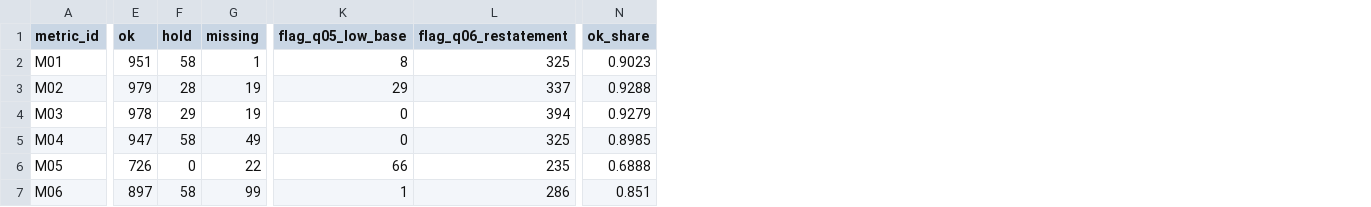
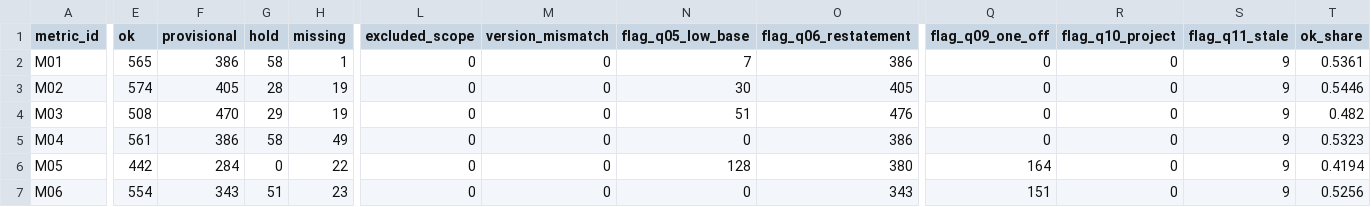
Before and after one commit to qiangzhuangmeili-ui/robotics-inflection-research, a CSV file: runs/issues/S01/metric_coverage_dryrun.csv, drawn as a sheet; only a part is shown, gaps mark what is left out; addresses are those after the commit; the diff covers the shown part only; the diff names each change by its address in the sheet, - before the commit and + after, or states it on an @@ line.

```diff
--- a/runs/issues/S01/metric_coverage_dryrun.csv
+++ b/runs/issues/S01/metric_coverage_dryrun.csv
+column F (provisional), rows 2-7: 386 | 405 | 470 | 386 | 284 | 343
+column L (excluded_scope), rows 2-7: all 0
+column M (version_mismatch), rows 2-7: all 0
+column Q (flag_q09_one_off), rows 2-7: 0 | 0 | 0 | 0 | 164 | 151
+column R (flag_q10_project), rows 2-7: all 0
+column S (flag_q11_stale), rows 2-7: all 9
-E2 (ok): 951
+E2 (ok): 565
-N2 (flag_q05_low_base): 8
+N2 (flag_q05_low_base): 7
-O2 (flag_q06_restatement): 325
+O2 (flag_q06_restatement): 386
-T2 (ok_share): 0.9023
+T2 (ok_share): 0.5361
-E3 (ok): 979
+E3 (ok): 574
-N3 (flag_q05_low_base): 29
+N3 (flag_q05_low_base): 30
-O3 (flag_q06_restatement): 337
+O3 (flag_q06_restatement): 405
-T3 (ok_share): 0.9288
+T3 (ok_share): 0.5446
-E4 (ok): 978
+E4 (ok): 508
-N4 (flag_q05_low_base): 0
+N4 (flag_q05_low_base): 51
-O4 (flag_q06_restatement): 394
+O4 (flag_q06_restatement): 476
-T4 (ok_share): 0.9279
+T4 (ok_share): 0.482
-E5 (ok): 947
+E5 (ok): 561
-O5 (flag_q06_restatement): 325
+O5 (flag_q06_restatement): 386
-T5 (ok_share): 0.8985
+T5 (ok_share): 0.5323
-E6 (ok): 726
+E6 (ok): 442
-N6 (flag_q05_low_base): 66
+N6 (flag_q05_low_base): 128
-O6 (flag_q06_restatement): 235
+O6 (flag_q06_restatement): 380
-T6 (ok_share): 0.6888
+T6 (ok_share): 0.4194
-E7 (ok): 897
+E7 (ok): 554
-G7 (hold): 58
+G7 (hold): 51
-H7 (missing): 99
+H7 (missing): 23
-N7 (flag_q05_low_base): 1
+N7 (flag_q05_low_base): 0
-O7 (flag_q06_restatement): 286
+O7 (flag_q06_restatement): 343
-T7 (ok_share): 0.851
+T7 (ok_share): 0.5256
```
Also changed, not shown: 27 edited cells elsewhere in this file, 17 other files.
